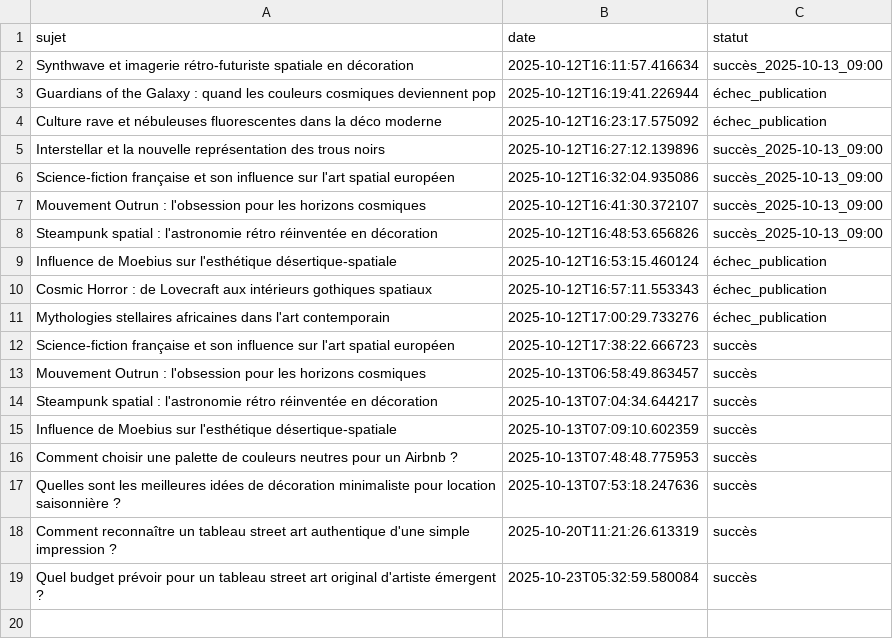
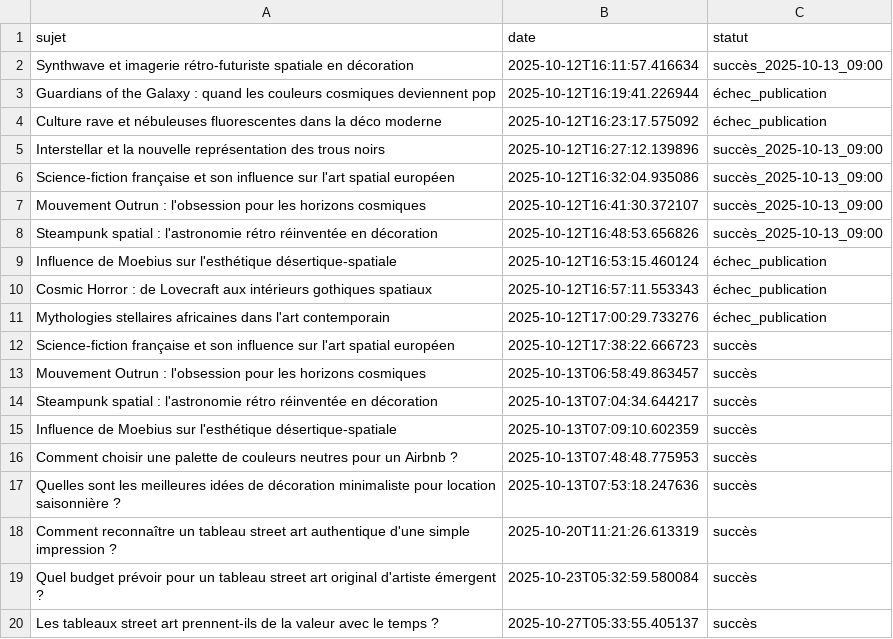
Before and after one commit to Metalosmose21/Street-art-1, a CSV file: sujets_traites.csv, drawn as a sheet.

```diff
--- a/sujets_traites.csv
+++ b/sujets_traites.csv
@@ -19 +19,2 @@ Comment reconnaître un tableau street art authentique d'une simple impression ?
 Quel budget prévoir pour un tableau street art original d'artiste émergent ?,2025-10-23T05:32:59.580084,succès
+Les tableaux street art prennent-ils de la valeur avec le temps ?,2025-10-27T05:33:55.405137,succès
```
Also changed, not shown: sujets.csv.
